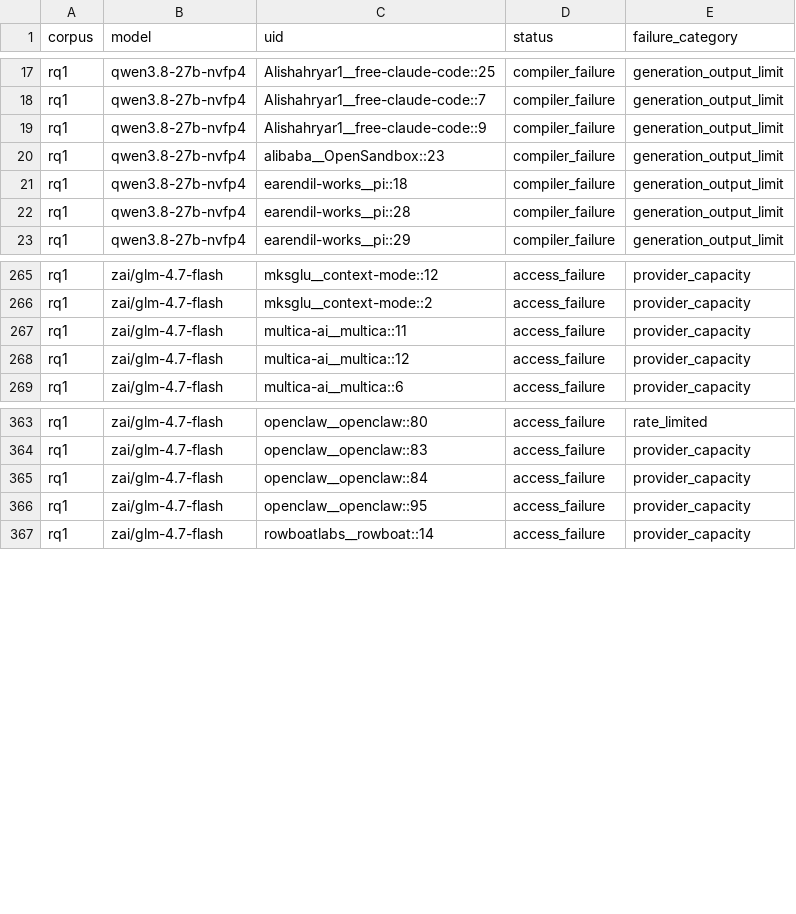
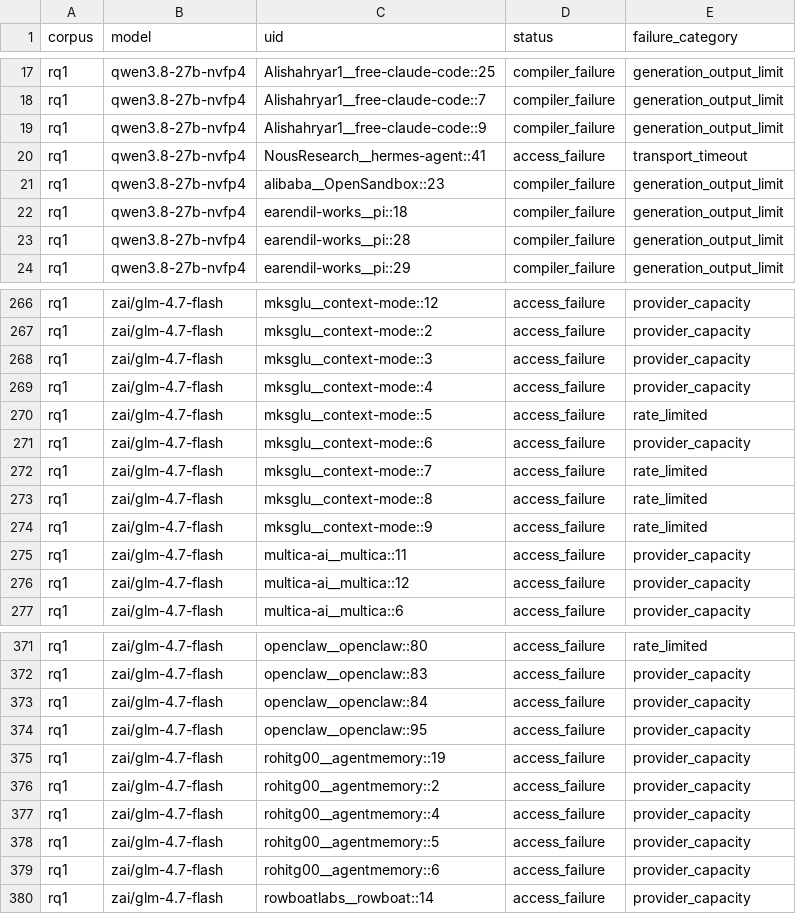
Before and after one commit to eunomia-bpf/ActPlane, a CSV file: docs/empirical-study/translation-models/failures.csv, drawn as a sheet; only a part is shown, gaps mark what is left out.

```diff
--- a/docs/empirical-study/translation-models/failures.csv
+++ b/docs/empirical-study/translation-models/failures.csv
@@ -19,2 +19,3 @@ rq1,qwen3.8-27b-nvfp4,Alishahryar1__free-claude-code::7,compiler_failure,generat
 rq1,qwen3.8-27b-nvfp4,Alishahryar1__free-claude-code::9,compiler_failure,generation_output_limit
+rq1,qwen3.8-27b-nvfp4,NousResearch__hermes-agent::41,access_failure,transport_timeout
 rq1,qwen3.8-27b-nvfp4,alibaba__OpenSandbox::23,compiler_failure,generation_output_limit
@@ -266,2 +267,9 @@ rq1,zai/glm-4.7-flash,mksglu__context-mode::12,access_failure,provider_capacity
 rq1,zai/glm-4.7-flash,mksglu__context-mode::2,access_failure,provider_capacity
+rq1,zai/glm-4.7-flash,mksglu__context-mode::3,access_failure,provider_capacity
+rq1,zai/glm-4.7-flash,mksglu__context-mode::4,access_failure,provider_capacity
+rq1,zai/glm-4.7-flash,mksglu__context-mode::5,access_failure,rate_limited
+rq1,zai/glm-4.7-flash,mksglu__context-mode::6,access_failure,provider_capacity
+rq1,zai/glm-4.7-flash,mksglu__context-mode::7,access_failure,rate_limited
+rq1,zai/glm-4.7-flash,mksglu__context-mode::8,access_failure,rate_limited
+rq1,zai/glm-4.7-flash,mksglu__context-mode::9,access_failure,rate_limited
 rq1,zai/glm-4.7-flash,multica-ai__multica::11,access_failure,provider_capacity
@@ -366,2 +374,7 @@ rq1,zai/glm-4.7-flash,openclaw__openclaw::84,access_failure,provider_capacity
 rq1,zai/glm-4.7-flash,openclaw__openclaw::95,access_failure,provider_capacity
+rq1,zai/glm-4.7-flash,rohitg00__agentmemory::19,access_failure,provider_capacity
+rq1,zai/glm-4.7-flash,rohitg00__agentmemory::2,access_failure,provider_capacity
+rq1,zai/glm-4.7-flash,rohitg00__agentmemory::4,access_failure,provider_capacity
+rq1,zai/glm-4.7-flash,rohitg00__agentmemory::5,access_failure,provider_capacity
+rq1,zai/glm-4.7-flash,rohitg00__agentmemory::6,access_failure,provider_capacity
 rq1,zai/glm-4.7-flash,rowboatlabs__rowboat::14,access_failure,provider_capacity
```
Also changed, not shown: docs/empirical-study/translation-models/failure-counts.csv, docs/empirical-study/translation-models/summary.csv, 8 other files.
